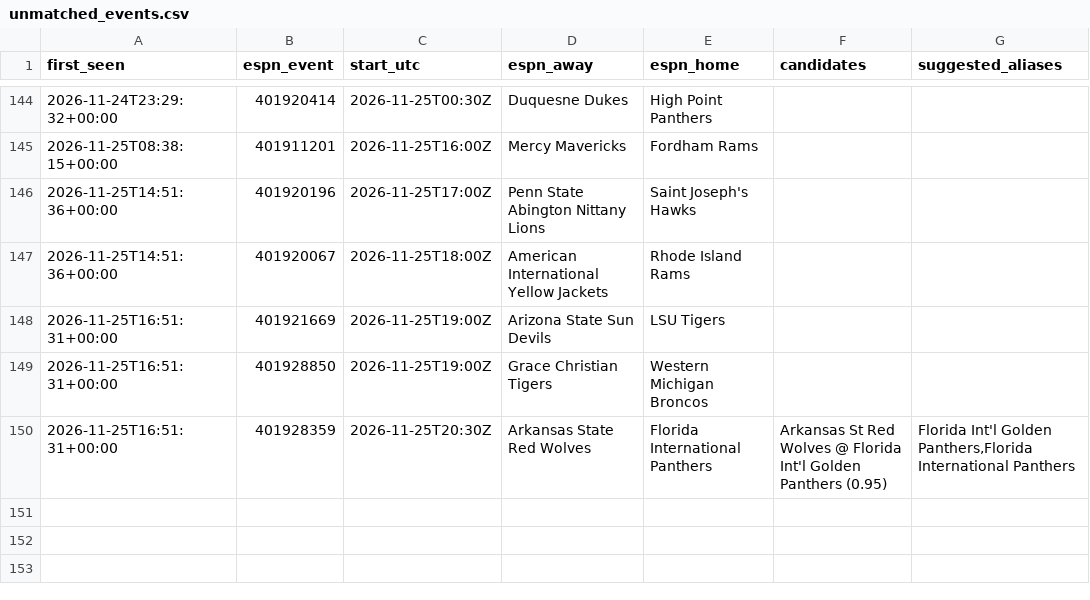
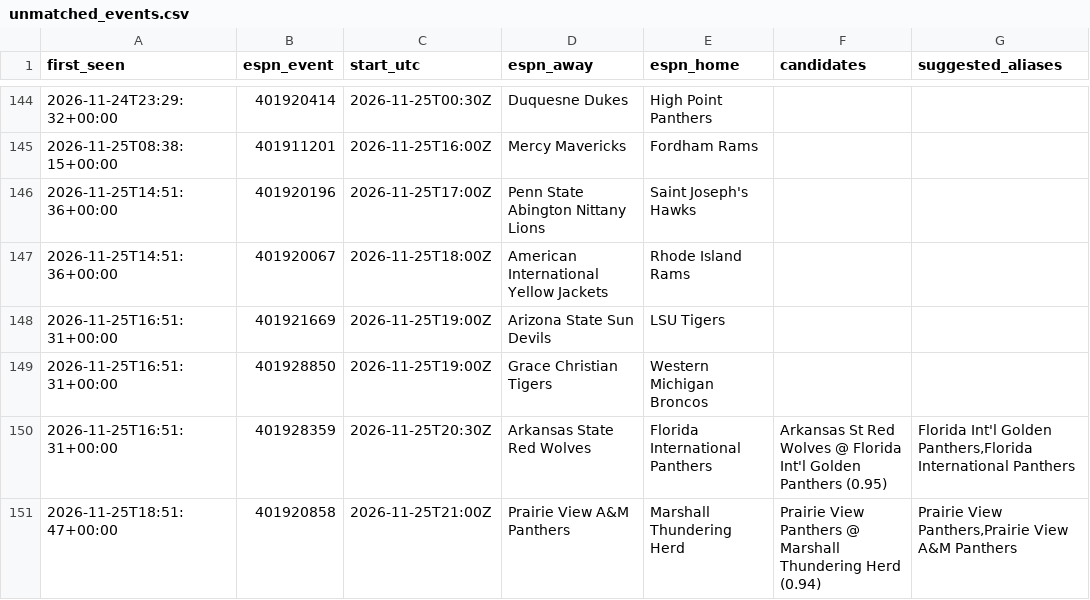
Before and after one commit to jlwin1995-alt/CBB, a CSV file: data/log/unmatched_events.csv, drawn as a sheet; only a part is shown, gaps mark what is left out; the diff names each change by its address in the sheet, - before the commit and + after, or states it on an @@ line.

```diff
--- a/data/log/unmatched_events.csv
+++ b/data/log/unmatched_events.csv
+row 151: 2026-11-25T18:51:47+00:00 | 401920858 | 2026-11-25T21:00Z | Prairie View A&M Panthers | Marshall Thundering Herd | Prairie View Panthers @ Marshall Thundering Herd (0.94) | Prairie View Panthers,Prairie View A&M Panthers
```
Also changed, not shown: data/log/credits.csv, data/log/lines_graded.csv, 8 other files.
